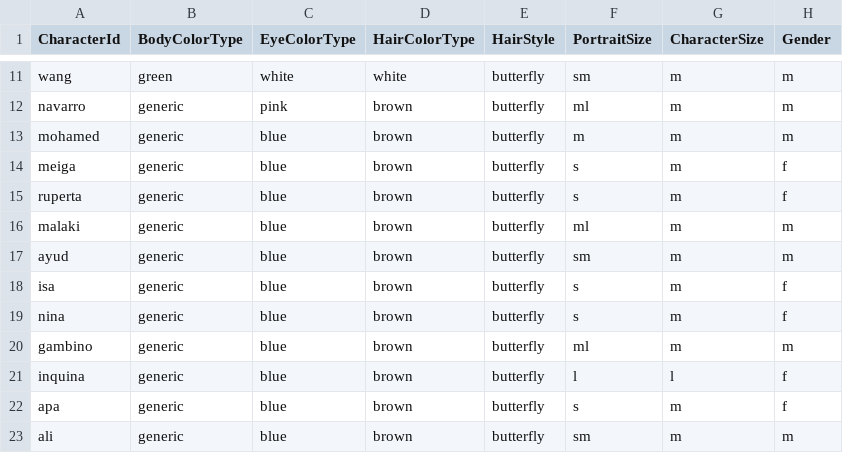
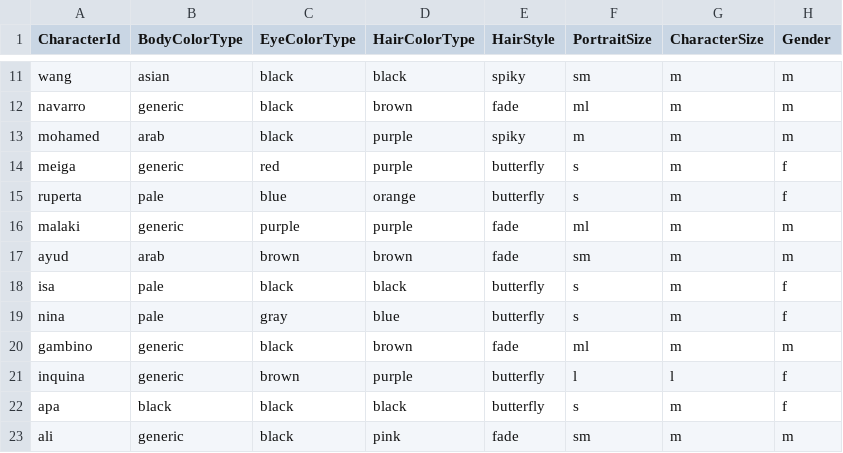
Before and after one commit to morenopilaralejandro/Simulation, a CSV file: Assets/Csv/Character - Data.csv, drawn as a sheet; only a part is shown, gaps mark what is left out; the diff covers the shown part only; the diff names each change by its address in the sheet, - before the commit and + after, or states it on an @@ line.

Commit message:
feature(gameplay): fix character colors [#71]

```diff
--- a/Assets/Csv/Character - Data.csv
+++ b/Assets/Csv/Character - Data.csv
-B11 (BodyColorType): green
+B11 (BodyColorType): asian
-C11 (EyeColorType): white
+C11 (EyeColorType): black
-D11 (HairColorType): white
+D11 (HairColorType): black
-E11 (HairStyle): butterfly
+E11 (HairStyle): spiky
-C12 (EyeColorType): pink
+C12 (EyeColorType): black
-E12 (HairStyle): butterfly
+E12 (HairStyle): fade
-B13 (BodyColorType): generic
+B13 (BodyColorType): arab
-C13 (EyeColorType): blue
+C13 (EyeColorType): black
-D13:D14 (HairColorType): brown
+D13:D14 (HairColorType): purple
-E13 (HairStyle): butterfly
+E13 (HairStyle): spiky
-C14 (EyeColorType): blue
+C14 (EyeColorType): red
-B15 (BodyColorType): generic
+B15 (BodyColorType): pale
-D15 (HairColorType): brown
+D15 (HairColorType): orange
-C16 (EyeColorType): blue
+C16 (EyeColorType): purple
-D16 (HairColorType): brown
+D16 (HairColorType): purple
-E16:E17 (HairStyle): butterfly
+E16:E17 (HairStyle): fade
-B17 (BodyColorType): generic
+B17 (BodyColorType): arab
-C17 (EyeColorType): blue
+C17 (EyeColorType): brown
-B18:B19 (BodyColorType): generic
+B18:B19 (BodyColorType): pale
-C18 (EyeColorType): blue
+C18 (EyeColorType): black
-D18 (HairColorType): brown
+D18 (HairColorType): black
-C19 (EyeColorType): blue
+C19 (EyeColorType): gray
-D19 (HairColorType): brown
+D19 (HairColorType): blue
-C20 (EyeColorType): blue
+C20 (EyeColorType): black
-E20 (HairStyle): butterfly
+E20 (HairStyle): fade
-C21 (EyeColorType): blue
+C21 (EyeColorType): brown
-D21 (HairColorType): brown
+D21 (HairColorType): purple
-B22 (BodyColorType): generic
+B22 (BodyColorType): black
-C22:C23 (EyeColorType): blue
+C22:C23 (EyeColorType): black
-D22 (HairColorType): brown
+D22 (HairColorType): black
-D23 (HairColorType): brown
+D23 (HairColorType): pink
-E23 (HairStyle): butterfly
+E23 (HairStyle): fade
```
Also changed, not shown: 31 edited cells elsewhere in this file, Assets/Csv/Kit - Data.csv, 29 other files.
